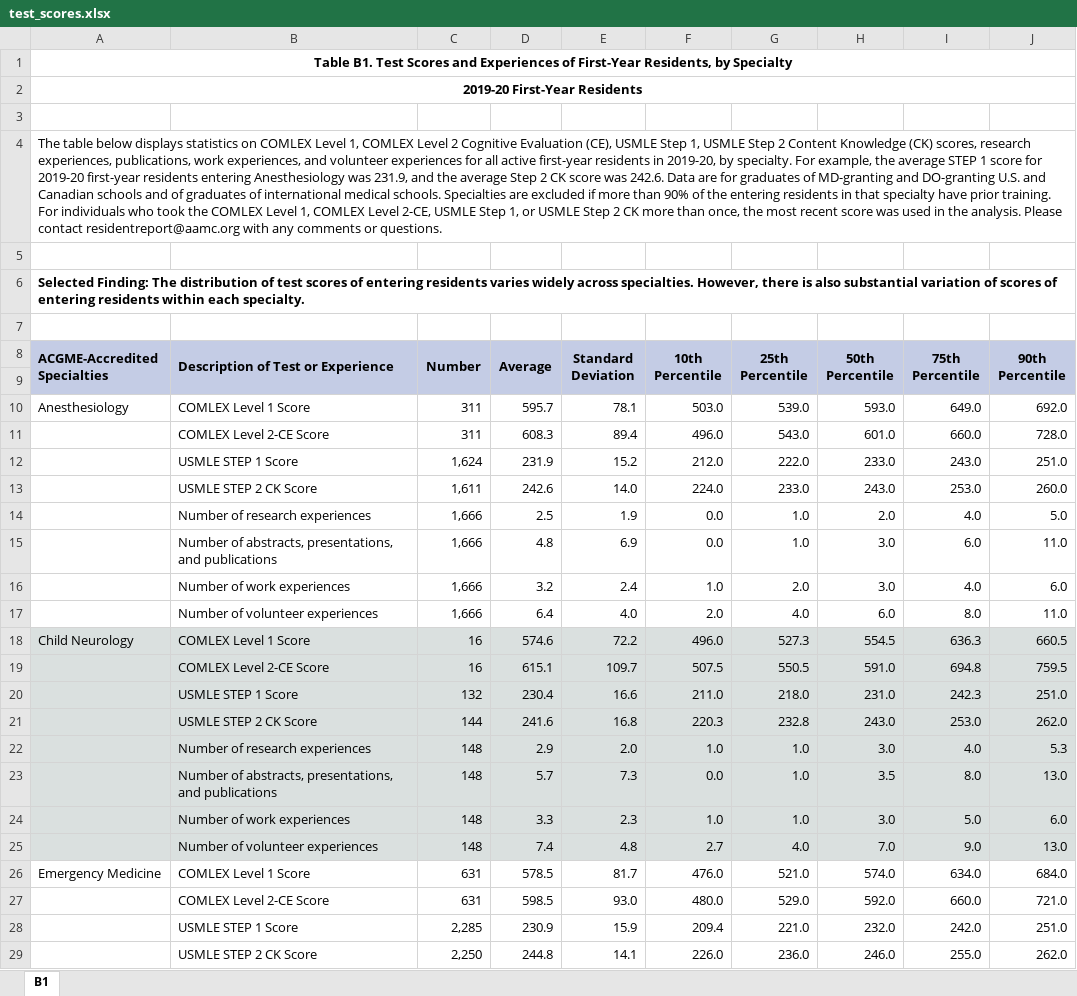
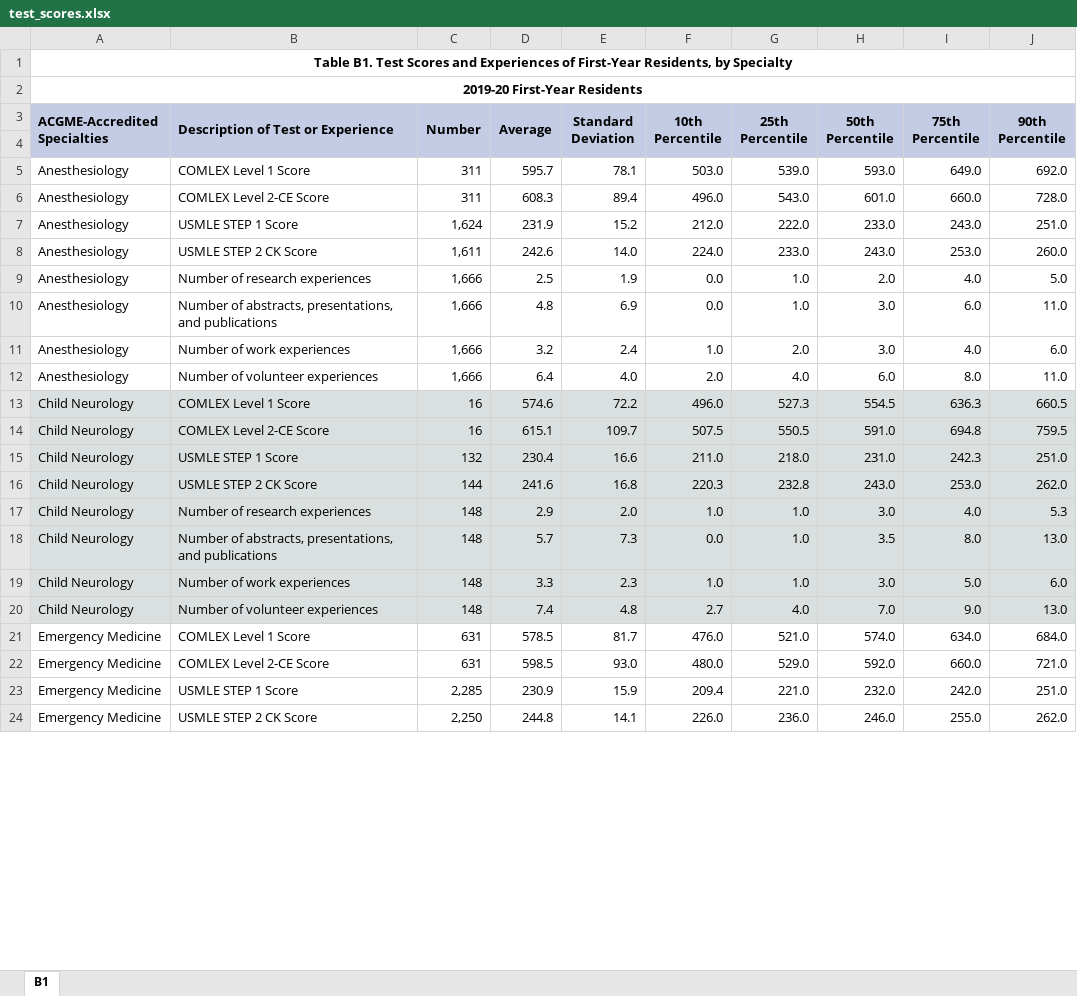
Before and after one commit to homebase3/nycdsa_final_project, an Excel workbook: data/residents/test_scores.xlsx, sheet B1, drawn as a sheet; only a part is shown; values as stored, in another font and other column widths than the file's, no borders; charts and pictures not drawn; removed rows and columns are numbered as before the commit, all else as after; the diff covers the shown part only; the diff names each change by its address in the sheet, - before the commit and + after, or states it on an @@ line.

Commit message:
built out preprocess residents

```diff
--- a/data/residents/test_scores.xlsx (sheet B1)
+++ b/data/residents/test_scores.xlsx (sheet B1)
-row 3: (empty)
-row 4: The table below displays statistics on COMLEX Level 1, COMLEX Level 2 Cognitive Evaluation (CE), USMLE Step 1, USMLE Step 2 Content Knowledge (CK) scores, research experiences, publications, work experiences, and volunteer experiences for all active first-year residents in 2019-20, by specialty. For example, the average STEP 1 score for 2019-20 first-year residents entering Anesthesiology was 231.9, and the average Step 2 CK score was 242.6. Data are for graduates of MD-granting and DO-granting U.S. and Canadian schools and of graduates of international medical schools. Specialties are excluded if more than 90% of the entering residents in that specialty have prior training. For individuals who took the COMLEX Level 1, COMLEX Level 2-CE, USMLE Step 1, or USMLE Step 2 CK more than once, the most recent score was used in the analysis. Please contact residentreport@aamc.org with any comments or questions.
-row 5: (empty)
-row 6: Selected Finding: The distribution of test scores of entering residents varies widely across specialties. However, there is also substantial variation of scores of entering residents within each specialty.
-row 7: (empty)
-A6:A12 (ACGME-Accredited Specialties): (empty)
+A6:A12 (ACGME-Accredited Specialties): Anesthesiology
-A14:A20 (ACGME-Accredited Specialties): (empty)
+A14:A20 (ACGME-Accredited Specialties): Child Neurology
-A22:A24 (ACGME-Accredited Specialties): (empty)
+A22:A24 (ACGME-Accredited Specialties): Emergency Medicine
```
Also changed, not shown: 126 edited cells, cell formats and merged cells elsewhere in this sheet, charts or pictures, data/residents/2020-PD-Survey_sub.xlsx, 8 other files.
